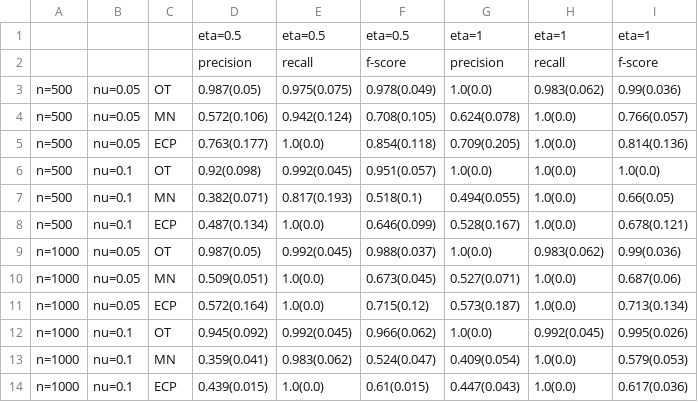
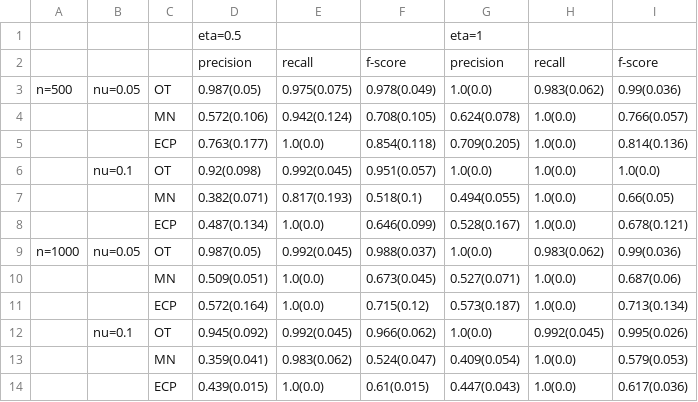
Before and after one commit to Diebrate/scRNA_study, a CSV file: results/simulation/multisetting_res_table_m2.csv, drawn as a sheet.

```diff
--- a/results/simulation/multisetting_res_table_m2.csv
+++ b/results/simulation/multisetting_res_table_m2.csv
@@ -1,14 +1,14 @@
-,,,eta=0.5,eta=0.5,eta=0.5,eta=1,eta=1,eta=1
+,,,eta=0.5,,,eta=1,,
 ,,,precision,recall,f-score,precision,recall,f-score
 n=500,nu=0.05,OT,0.987(0.05),0.975(0.075),0.978(0.049),1.0(0.0),0.983(0.062),0.99(0.036)
-n=500,nu=0.05,MN,0.572(0.106),0.942(0.124),0.708(0.105),0.624(0.078),1.0(0.0),0.766(0.057)
-n=500,nu=0.05,ECP,0.763(0.177),1.0(0.0),0.854(0.118),0.709(0.205),1.0(0.0),0.814(0.136)
-n=500,nu=0.1,OT,0.92(0.098),0.992(0.045),0.951(0.057),1.0(0.0),1.0(0.0),1.0(0.0)
-n=500,nu=0.1,MN,0.382(0.071),0.817(0.193),0.518(0.1),0.494(0.055),1.0(0.0),0.66(0.05)
-n=500,nu=0.1,ECP,0.487(0.134),1.0(0.0),0.646(0.099),0.528(0.167),1.0(0.0),0.678(0.121)
+,,MN,0.572(0.106),0.942(0.124),0.708(0.105),0.624(0.078),1.0(0.0),0.766(0.057)
+,,ECP,0.763(0.177),1.0(0.0),0.854(0.118),0.709(0.205),1.0(0.0),0.814(0.136)
+,nu=0.1,OT,0.92(0.098),0.992(0.045),0.951(0.057),1.0(0.0),1.0(0.0),1.0(0.0)
+,,MN,0.382(0.071),0.817(0.193),0.518(0.1),0.494(0.055),1.0(0.0),0.66(0.05)
+,,ECP,0.487(0.134),1.0(0.0),0.646(0.099),0.528(0.167),1.0(0.0),0.678(0.121)
 n=1000,nu=0.05,OT,0.987(0.05),0.992(0.045),0.988(0.037),1.0(0.0),0.983(0.062),0.99(0.036)
-n=1000,nu=0.05,MN,0.509(0.051),1.0(0.0),0.673(0.045),0.527(0.071),1.0(0.0),0.687(0.06)
-n=1000,nu=0.05,ECP,0.572(0.164),1.0(0.0),0.715(0.12),0.573(0.187),1.0(0.0),0.713(0.134)
-n=1000,nu=0.1,OT,0.945(0.092),0.992(0.045),0.966(0.062),1.0(0.0),0.992(0.045),0.995(0.026)
-n=1000,nu=0.1,MN,0.359(0.041),0.983(0.062),0.524(0.047),0.409(0.054),1.0(0.0),0.579(0.053)
-n=1000,nu=0.1,ECP,0.439(0.015),1.0(0.0),0.61(0.015),0.447(0.043),1.0(0.0),0.617(0.036)
+,,MN,0.509(0.051),1.0(0.0),0.673(0.045),0.527(0.071),1.0(0.0),0.687(0.06)
+,,ECP,0.572(0.164),1.0(0.0),0.715(0.12),0.573(0.187),1.0(0.0),0.713(0.134)
+,nu=0.1,OT,0.945(0.092),0.992(0.045),0.966(0.062),1.0(0.0),0.992(0.045),0.995(0.026)
+,,MN,0.359(0.041),0.983(0.062),0.524(0.047),0.409(0.054),1.0(0.0),0.579(0.053)
+,,ECP,0.439(0.015),1.0(0.0),0.61(0.015),0.447(0.043),1.0(0.0),0.617(0.036)
```
Also changed, not shown: results/simulation/multisetting_res_table_m2_cor.csv, results/simulation/multisetting_res_table_ng_m2.csv, 7 other files.
